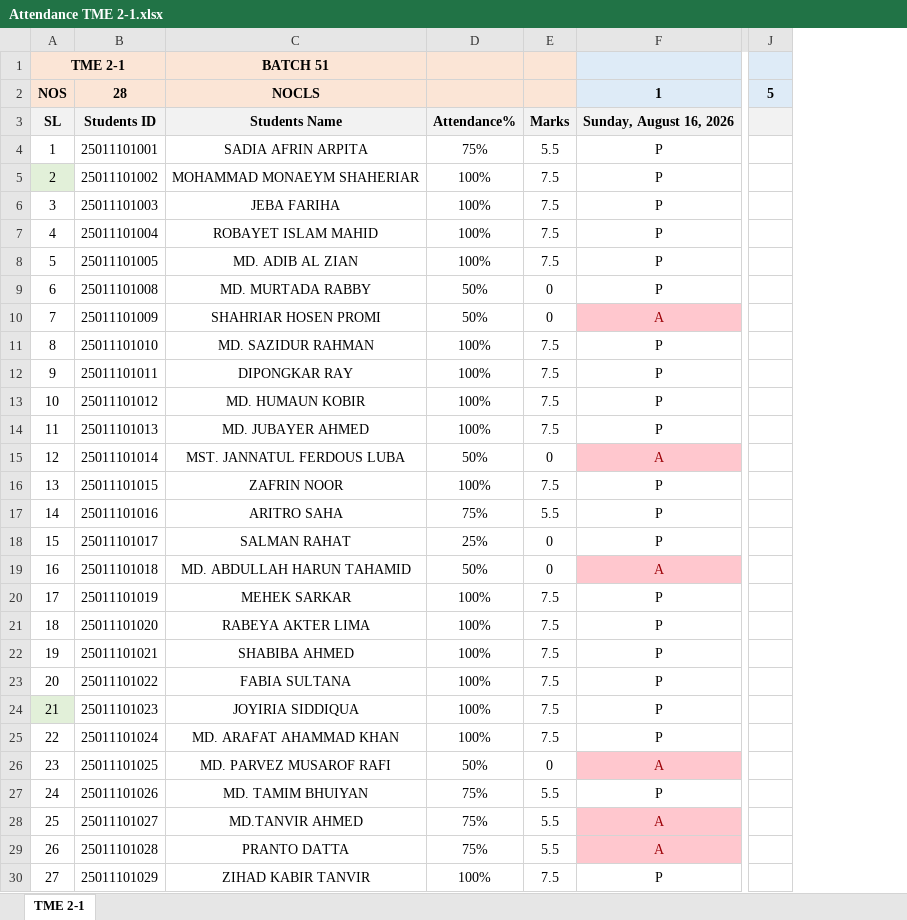
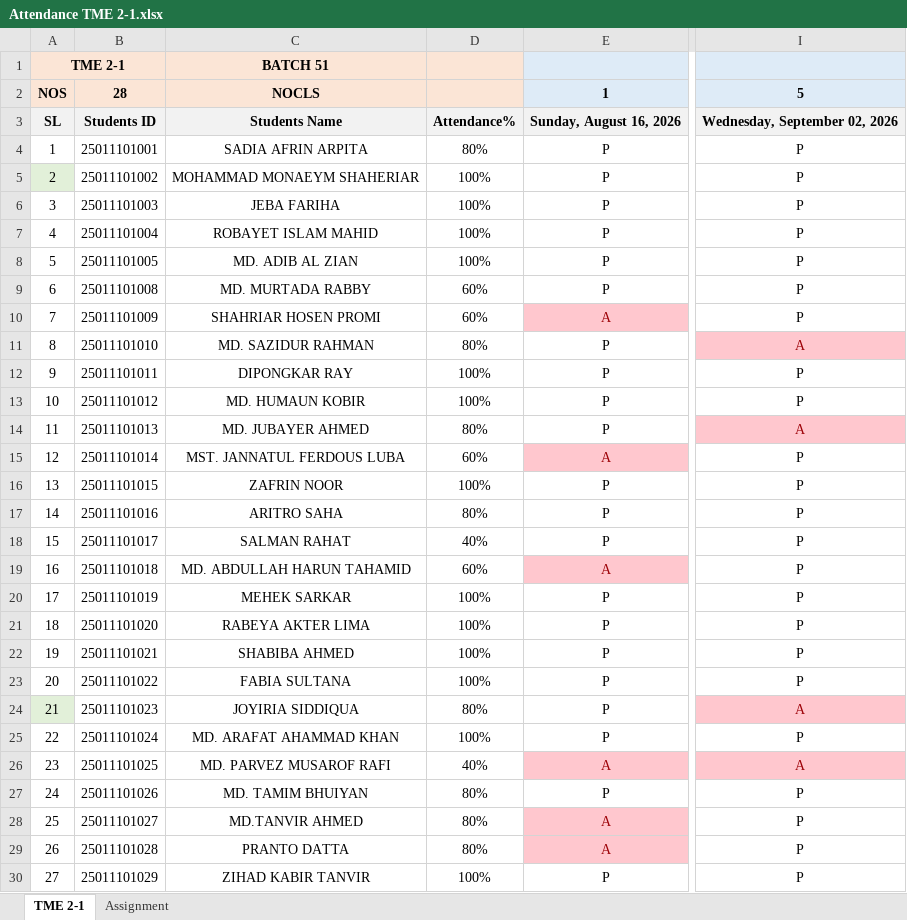
Before and after one commit to Faculty-OS/EduMetrics-DataPipeline, an Excel workbook: TME 2-1/Attendance TME 2-1.xlsx, sheet TME 2-1, drawn as a sheet; only a part is shown, gaps mark what is left out; values as stored, in another font and other column widths than the file's, no borders; conditional formats not drawn; removed rows and columns are numbered as before the commit, all else as after; the diff covers the shown part only; the diff names each change by its address in the sheet, - before the commit and + after, or states it on an @@ line.

```diff
--- a/TME 2-1/Attendance TME 2-1.xlsx (sheet TME 2-1)
+++ b/TME 2-1/Attendance TME 2-1.xlsx (sheet TME 2-1)
+sheet tab: Assignment
-column E, rows 3-30: Marks | 5.5 | 7.5 | 7.5 | 7.5 | 7.5 | 0 | 0 | 7.5 | 7.5 | 7.5 | 7.5 | 0 | 7.5 | 5.5 | 0 | 0 | 7.5 | 7.5 | 7.5 | 7.5 | 7.5 | 7.5 | 0 | 5.5 | 5.5 | 5.5 | 7.5
-column J, row 2: 5
+column I, rows 2-30: 5 | Wednesday, September 02, 2026 | P | P | P | P | P | P | P | A | P | P | A | P | P | P | P | P | P | P | P | P | A | P | A | P | P | P | P
-D4: 75%
+D4: 80%
-D9:D10: 50%
+D9:D10: 60%
-D11: 100%
+D11: 80%
-D14: 100%
+D14: 80%
-D15: 50%
+D15: 60%
-D17: 75%
+D17: 80%
-D18: 25%
+D18: 40%
-D19: 50%
+D19: 60%
-D24: 100%
+D24: 80%
-D26: 50%
+D26: 40%
-D27:D29: 75%
+D27:D29: 80%
```
Also changed, not shown: 1 edited cell elsewhere in this sheet, formulas that keep their value, 1 other file.
